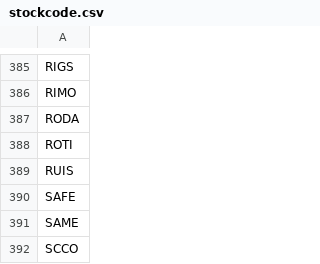
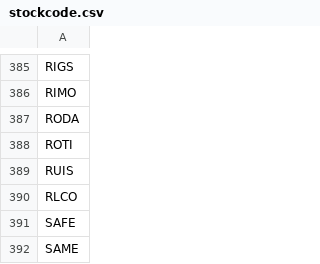
Before and after one commit to Fattan-malva/SniperIHSG-Deployment, a CSV file: resource/stockcode.csv, drawn as a sheet; only a part is shown, gaps mark what is left out; the shorter side is filled out with more unchanged rows.

Commit message:
[ADD]RLCO

```diff
--- a/resource/stockcode.csv
+++ b/resource/stockcode.csv
@@ -389,2 +389,3 @@ ROTI
 RUIS
+RLCO
 SAFE
```
